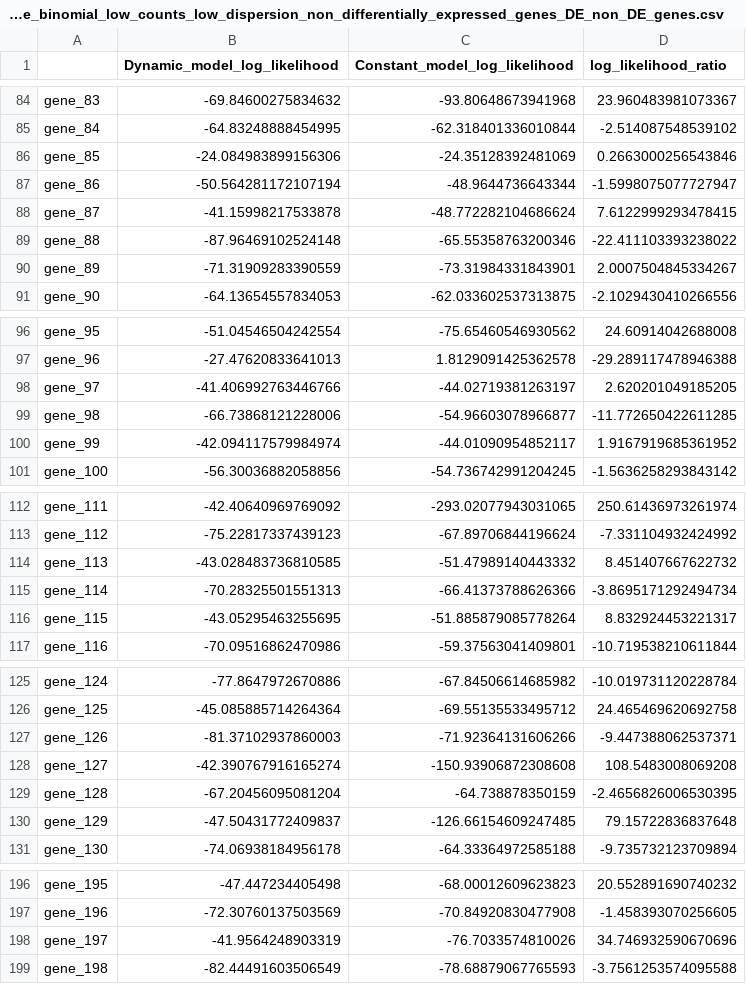
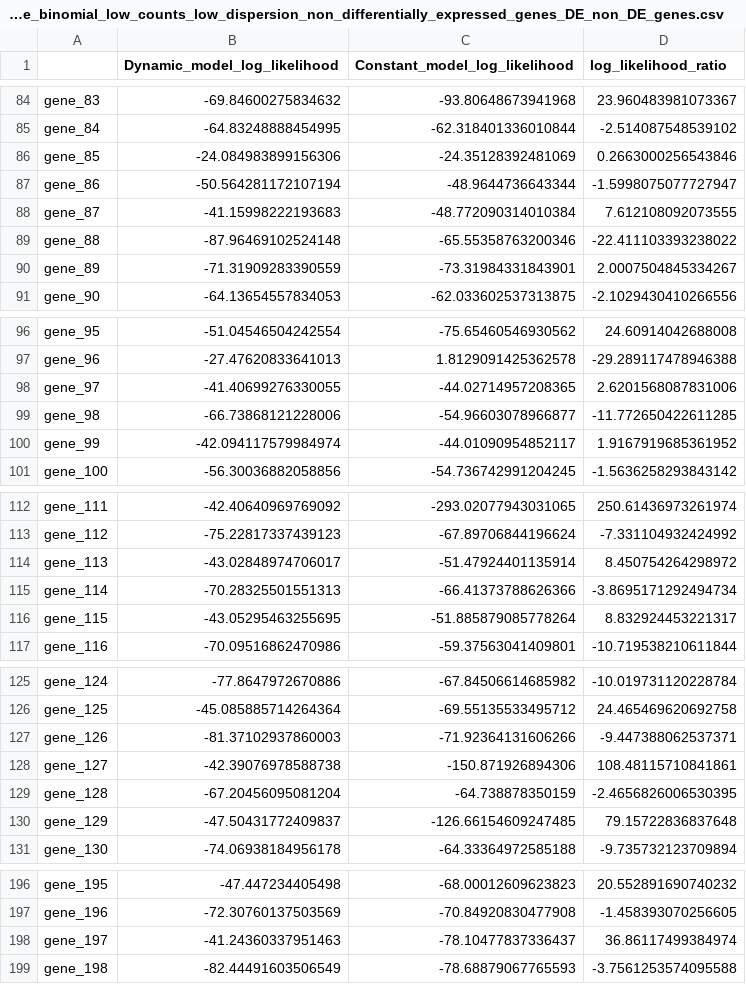
Before and after one commit to ManchesterBioinference/GPcounts, a CSV file: notebooks/Bulk simulation /ll_Negative_binomial_low_counts_low_dispersion_non_differentially_expressed_genes_DE_non_DE_genes.csv, drawn as a sheet; only a part is shown, gaps mark what is left out; the diff covers the shown part only.

```diff
--- a/notebooks/Bulk simulation /ll_Negative_binomial_low_counts_low_dispersion_non_differentially_expressed_genes_DE_non_DE_genes.csv
+++ b/notebooks/Bulk simulation /ll_Negative_binomial_low_counts_low_dispersion_non_differentially_expressed_genes_DE_non_DE_genes.csv
@@ -87,3 +87,3 @@ gene_85,-24.084983899156306,-24.35128392481069,0.2663000256543846
 gene_86,-50.564281172107194,-48.9644736643344,-1.5998075077727947
-gene_87,-41.15998217533878,-48.772282104686624,7.6122999293478415
+gene_87,-41.15998222193683,-48.772090314010384,7.612108092073555
 gene_88,-87.96469102524148,-65.55358763200346,-22.411103393238022
@@ -97,3 +97,3 @@ gene_95,-51.04546504242554,-75.65460546930562,24.60914042688008
 gene_96,-27.47620833641013,1.8129091425362578,-29.289117478946388
-gene_97,-41.406992763446766,-44.02719381263197,2.620201049185205
+gene_97,-41.40699276330055,-44.02714957208365,2.6201568087831006
 gene_98,-66.73868121228006,-54.96603078966877,-11.772650422611285
@@ -113,3 +113,3 @@ gene_111,-42.40640969769092,-293.02077943031065,250.61436973261974
 gene_112,-75.22817337439123,-67.89706844196624,-7.331104932424992
-gene_113,-43.028483736810585,-51.47989140443332,8.451407667622732
+gene_113,-43.02848974706017,-51.47924401135914,8.450754264298972
 gene_114,-70.28325501551313,-66.41373788626366,-3.8695171292494734
@@ -127,3 +127,3 @@ gene_125,-45.085885714264364,-69.55135533495712,24.465469620692758
 gene_126,-81.37102937860003,-71.92364131606266,-9.447388062537371
-gene_127,-42.390767916165274,-150.93906872308608,108.5483008069208
+gene_127,-42.39076978588738,-150.871926894306,108.48115710841861
 gene_128,-67.20456095081204,-64.738878350159,-2.4656826006530395
@@ -197,3 +197,3 @@ gene_195,-47.447234405498,-68.00012609623823,20.552891690740232
 gene_196,-72.30760137503569,-70.84920830477908,-1.458393070256605
-gene_197,-41.9564248903319,-76.7033574810026,34.746932590670696
+gene_197,-41.24360337951463,-78.10477837336437,36.86117499384974
 gene_198,-82.44491603506549,-78.68879067765593,-3.7561253574095588
```
Also changed, not shown: 54 edited cells elsewhere in this file, notebooks/Bulk simulation /ll_Gaussian_low_counts_low_dispersion_non_differentially_expressed_genes_DE_non_DE_genes.csv, notebooks/fission_dataset/ll_Gaussian_fission_normalized_counts_scaled.csv, 31 other files.
